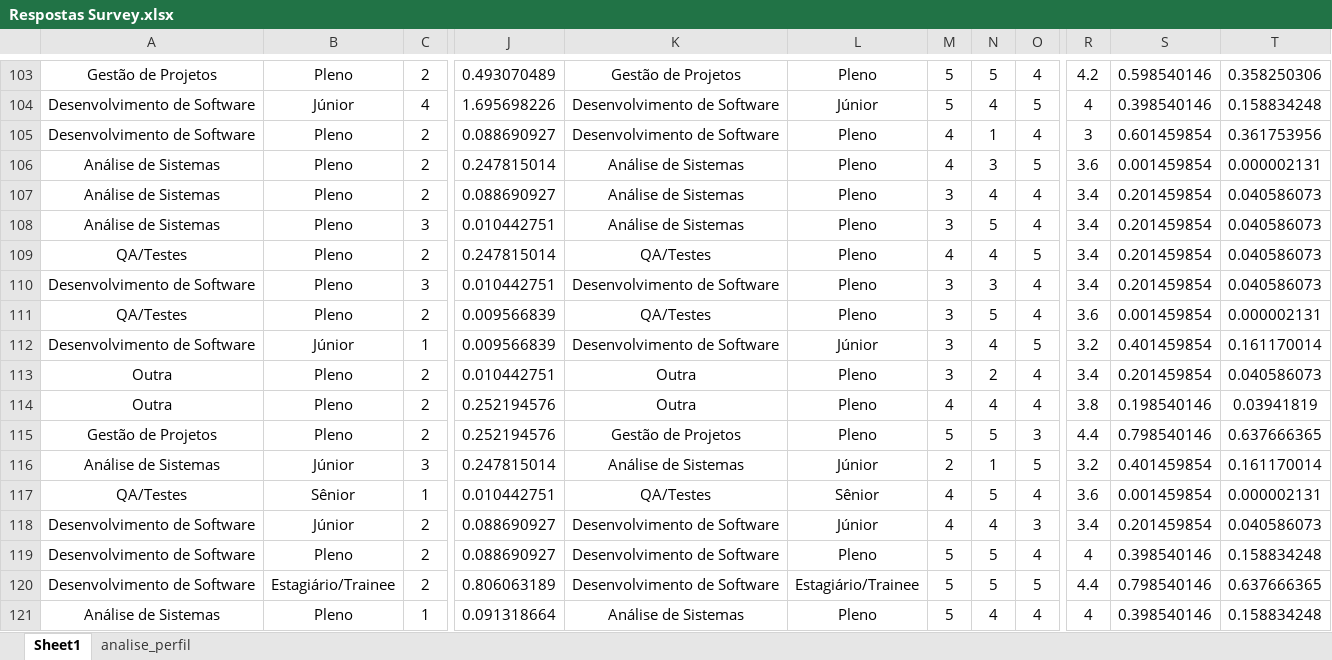
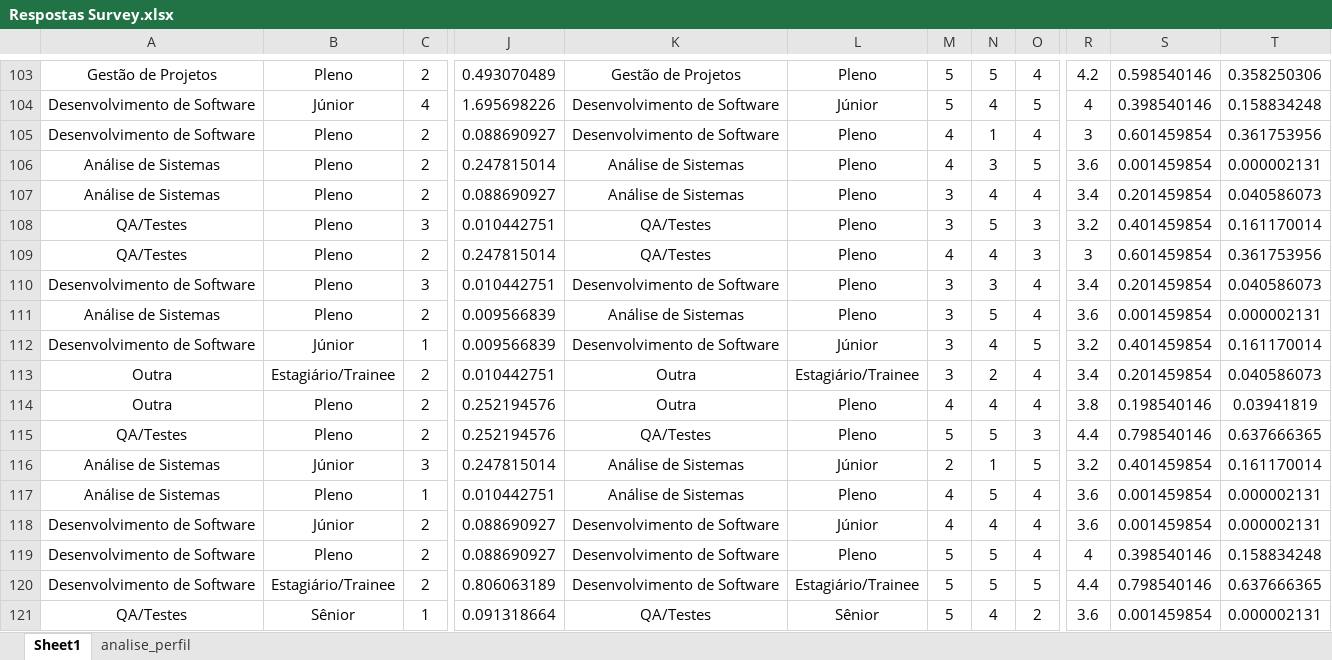
Before and after one commit to FernandoBMSouza/survey_unirio, an Excel workbook: Respostas Survey.xlsx, sheet Sheet1, drawn as a sheet; only a part is shown, gaps mark what is left out; values as stored, in another font and other column widths than the file's, no borders; the diff covers the shown part only; the diff names each change by its address in the sheet, - before the commit and + after, or states it on an @@ line.

```diff
--- a/Respostas Survey.xlsx (sheet Sheet1)
+++ b/Respostas Survey.xlsx (sheet Sheet1)
-A108: Análise de Sistemas
+A108: QA/Testes
-K108: Análise de Sistemas
+K108: QA/Testes
-O108: 4
+O108: 3
-R108: 3.4
+R108: 3.2
-S108: 0.201459854
+S108: 0.401459854
-T108: 0.040586073
+T108: 0.161170014
-O109: 5
+O109: 3
-R109: 3.4
+R109: 3
-S109: 0.201459854
+S109: 0.601459854
-T109: 0.040586073
+T109: 0.361753956
-A111: QA/Testes
+A111: Análise de Sistemas
-K111: QA/Testes
+K111: Análise de Sistemas
-B113: Pleno
+B113: Estagiário/Trainee
-L113: Pleno
+L113: Estagiário/Trainee
-A115: Gestão de Projetos
+A115: QA/Testes
-K115: Gestão de Projetos
+K115: QA/Testes
-A117: QA/Testes
+A117: Análise de Sistemas
-B117: Sênior
+B117: Pleno
-K117: QA/Testes
+K117: Análise de Sistemas
-L117: Sênior
+L117: Pleno
-O118: 3
+O118: 4
-R118: 3.4
+R118: 3.6
-S118: 0.201459854
+S118: 0.001459854
-T118: 0.040586073
+T118: 0.000002131
-A121: Análise de Sistemas
+A121: QA/Testes
-B121: Pleno
+B121: Sênior
-K121: Análise de Sistemas
+K121: QA/Testes
-L121: Pleno
+L121: Sênior
-O121: 4
+O121: 2
-R121: 4
+R121: 3.6
-S121: 0.398540146
+S121: 0.001459854
-T121: 0.158834248
+T121: 0.000002131
```
Also changed, not shown: 186 edited cells elsewhere in this sheet, sheet analise_perfil, Survey_ Percepções de Documentação de Testes com Uso de IA e sem Uso de IA (respostas).xlsx.
